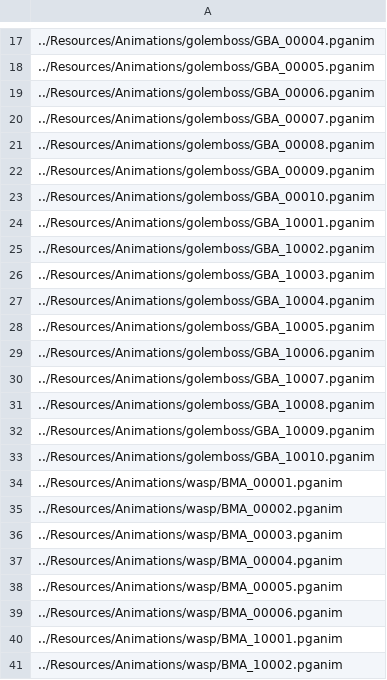
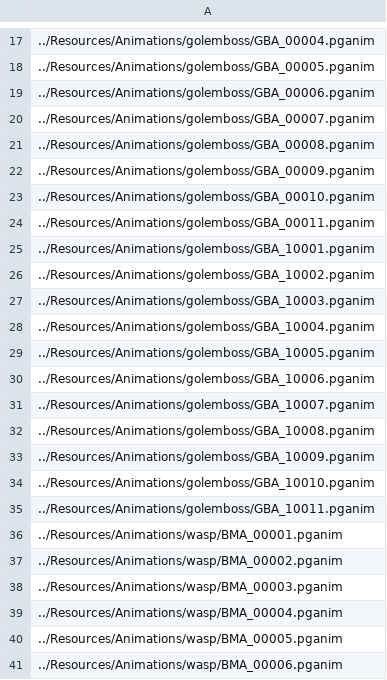
Before and after one commit to ParagonGA4th/GAFinalProject, a CSV file: ParagonEngine/ResourceList/12_Animation.csv, drawn as a sheet; only a part is shown, gaps mark what is left out; the shorter side is filled out with more unchanged rows; the diff names each change by its address in the sheet, - before the commit and + after, or states it on an @@ line.

Commit message:
[최민서] 골렘 보스 애니매이션 추가

```diff
--- a/ParagonEngine/ResourceList/12_Animation.csv
+++ b/ParagonEngine/ResourceList/12_Animation.csv
+row 24: ../Resources/Animations/golemboss/GBA_00011.pganim
+row 35: ../Resources/Animations/golemboss/GBA_10011.pganim
```
